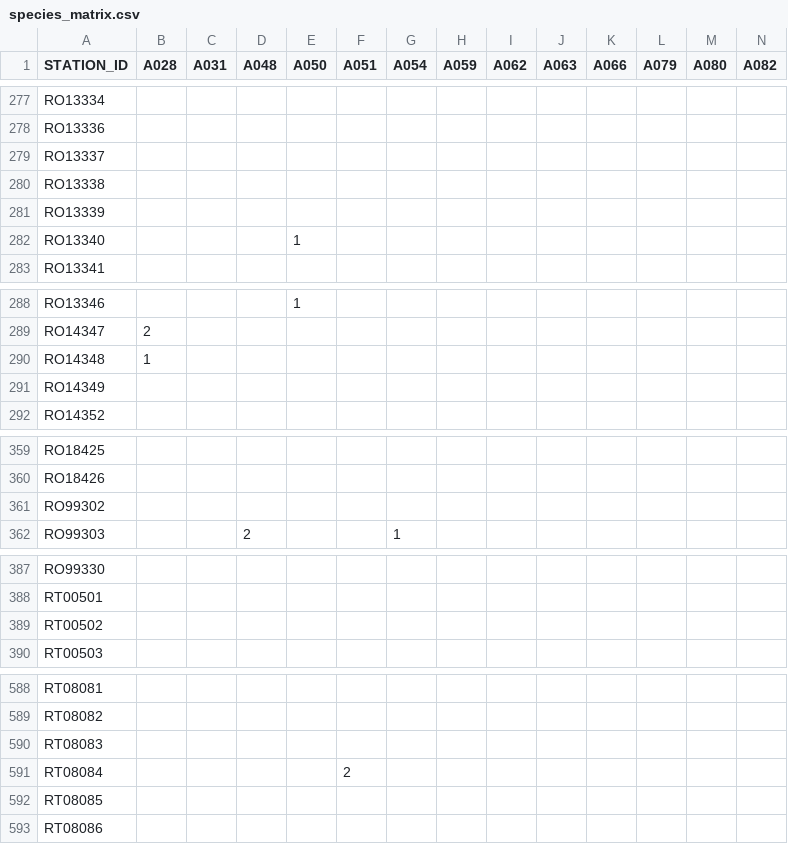
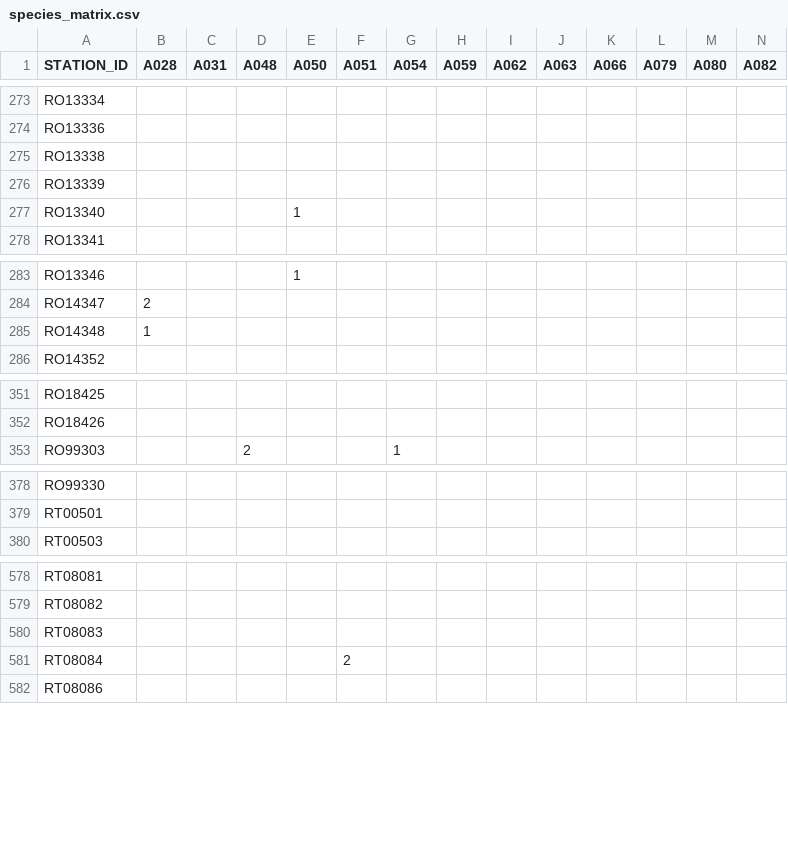
Before and after one commit to klhill1990/SC_landuse_project, a CSV file: data/species_matrix.csv, drawn as a sheet; only a part is shown, gaps mark what is left out; rows hold the shown columns only; the diff covers the shown part only; the diff names each change by its address in the sheet, - before the commit and + after, or states it on an @@ line.

```diff
--- a/data/species_matrix.csv
+++ b/data/species_matrix.csv
-row 279: RO13337
-row 291: RO14349
-row 361: RO99302
-row 389: RT00502
-row 592: RT08085
```
Also changed, not shown: 7 removed rows elsewhere in this file, data/species_matrix_reference.csv.
